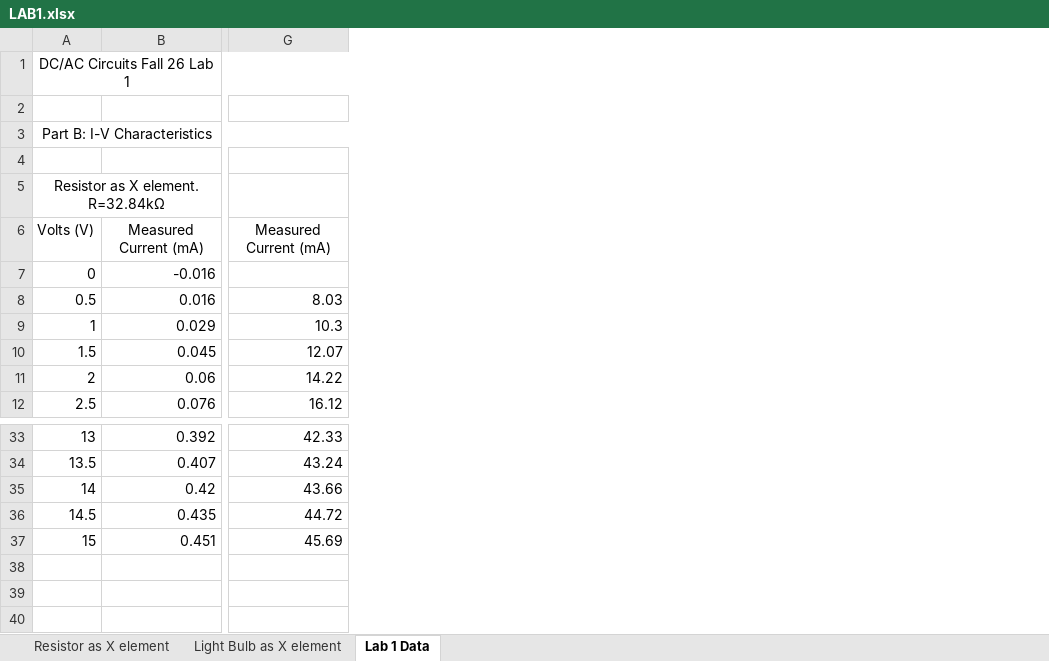
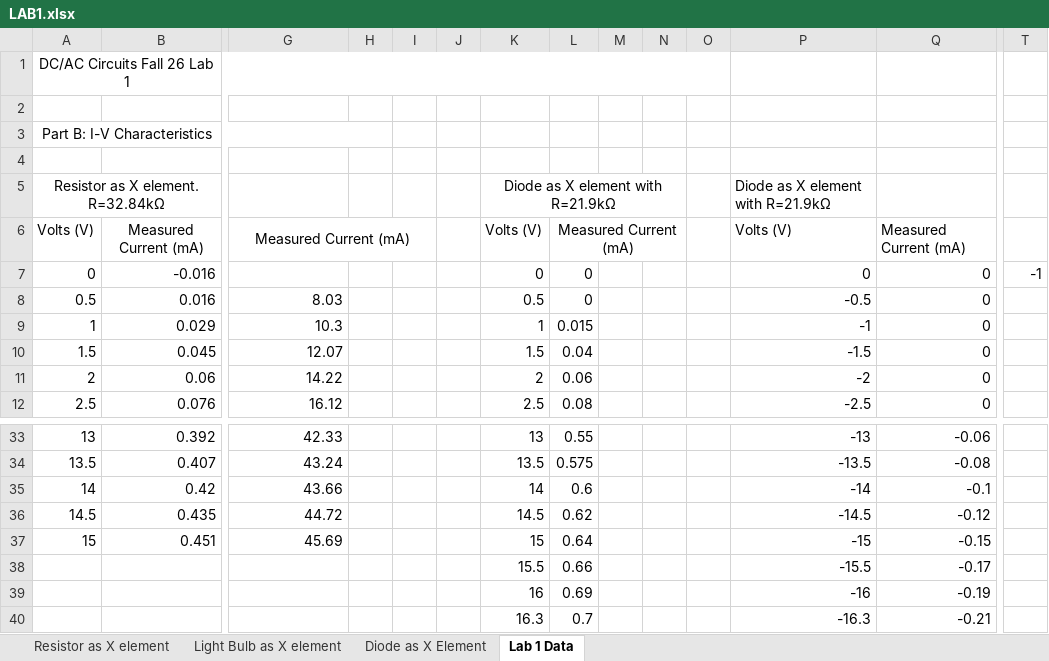
Before and after one commit to CheesiPapi/M_Arch, an Excel workbook: Study_Plans/DcAcCircuits/LAB1.xlsx, sheet Lab 1 Data, drawn as a sheet; only a part is shown, gaps mark what is left out; values as stored, in another font and other column widths than the file's, no borders; rows hold the shown columns only; the diff covers the shown part only; the diff names each change by its address in the sheet, - before the commit and + after, or states it on an @@ line.

Commit message:
added slides for chapter 4 of circuits class, and my lab 1 excel sheet.

```diff
--- a/Study_Plans/DcAcCircuits/LAB1.xlsx (sheet Lab 1 Data)
+++ b/Study_Plans/DcAcCircuits/LAB1.xlsx (sheet Lab 1 Data)
+sheet tab: Diode as X Element
+column H, empty
+column I, empty
+column J, empty
+column K, rows 5-12: Diode as X element with R=21.9kΩ | Volts (V) | 0 | 0.5 | 1 | 1.5 | 2 | 2.5; rows 33-37: 13 | 13.5 | 14 | 14.5 | 15
+column L, rows 6-12: Measured Current (mA) | 0 | 0 | 0.015 | 0.04 | 0.06 | 0.08; rows 33-37: 0.55 | 0.575 | 0.6 | 0.62 | 0.64
+column M, empty
+column N, empty
+column O, empty
+column P, rows 5-12: Diode as X element with R=21.9kΩ | Volts (V) | 0 | -0.5 | -1 | -1.5 | -2 | -2.5; rows 33-37: -13 | -13.5 | -14 | -14.5 | -15
+column Q, rows 6-12: Measured Current (mA) | 0 | 0 | 0 | 0 | 0 | 0; rows 33-37: -0.06 | -0.08 | -0.1 | -0.12 | -0.15
+column T, row 7: -1
+G6:I6 merged
+row 38:  |  |  |  |  |  | 15.5 | 0.66 |  |  |  | -15.5 | -0.17
+row 39:  |  |  |  |  |  | 16 | 0.69 |  |  |  | -16 | -0.19
+row 40:  |  |  |  |  |  | 16.3 | 0.7 |  |  |  | -16.3 | -0.21
```
Also changed, not shown: 2 added columns elsewhere in this sheet, charts or pictures, 1 other file.
